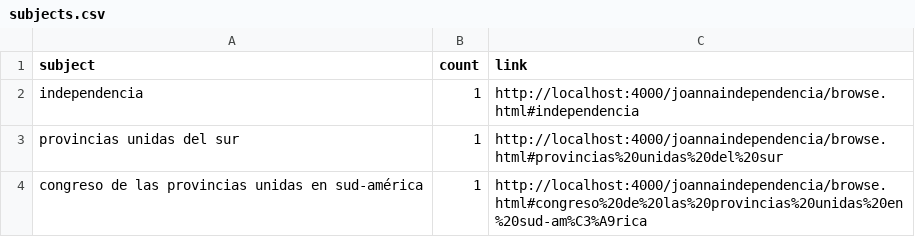
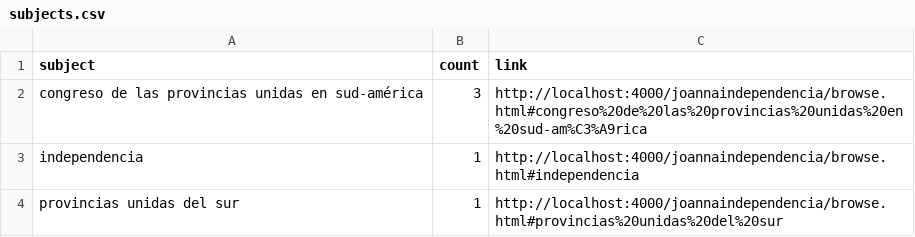
Before and after one commit to JoCrow2025/joannaindependencia, a CSV file: _site/assets/data/subjects.csv, drawn as a sheet.

```diff
--- a/_site/assets/data/subjects.csv
+++ b/_site/assets/data/subjects.csv
@@ -1,4 +1,4 @@
 subject,count,link
+"congreso de las provincias unidas en sud-américa",3,"http://localhost:4000/joannaindependencia/browse.html#congreso%20de%20las%20provincias%20unidas%20en%20sud-am%C3%A9rica"
 "independencia",1,"http://localhost:4000/joannaindependencia/browse.html#independencia"
 "provincias unidas del sur",1,"http://localhost:4000/joannaindependencia/browse.html#provincias%20unidas%20del%20sur"
-"congreso de las provincias unidas en sud-américa",1,"http://localhost:4000/joannaindependencia/browse.html#congreso%20de%20las%20provincias%20unidas%20en%20sud-am%C3%A9rica"
```
Also changed, not shown: _site/assets/data/metadata.csv, 17 other files.
